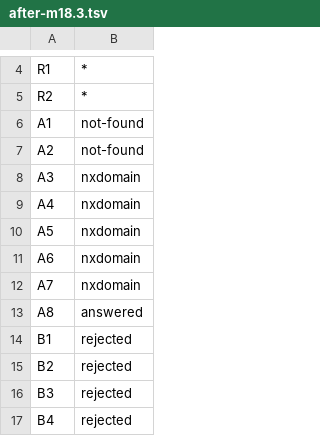
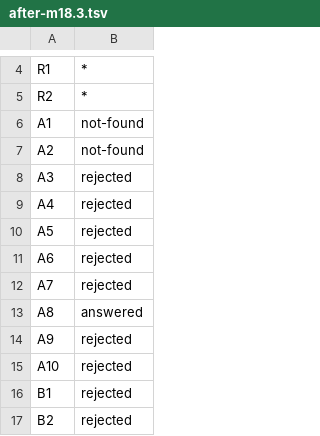
Before and after one commit to mattolson/agent-sandbox, a TSV file: scripts/dns-egress-audit/expected/after-m18.3.tsv, drawn as a sheet; only a part is shown, gaps mark what is left out; the shorter side is filled out with more unchanged rows.

```diff
--- a/scripts/dns-egress-audit/expected/after-m18.3.tsv
+++ b/scripts/dns-egress-audit/expected/after-m18.3.tsv
@@ -7,8 +7,10 @@ A1	not-found
 A2	not-found
-A3	nxdomain
-A4	nxdomain
-A5	nxdomain
-A6	nxdomain
-A7	nxdomain
+A3	rejected
+A4	rejected
+A5	rejected
+A6	rejected
+A7	rejected
 A8	answered
+A9	rejected
+A10	rejected
 B1	rejected
```
Also changed, not shown: scripts/dns-egress-audit/expected/after-m18.2.tsv, scripts/dns-egress-audit/expected/after-m18.4.tsv, 4 other files.
